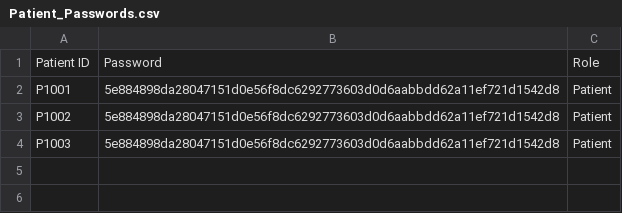
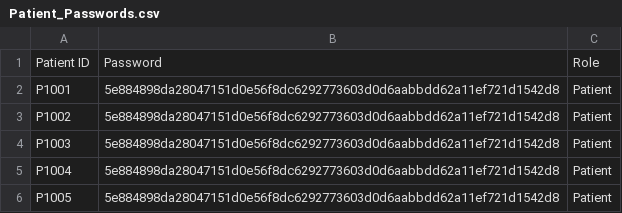
Before and after one commit to KuroInit/SC2002_Assignment, a CSV file: Patient_Passwords.csv, drawn as a sheet; the diff names each change by its address in the sheet, - before the commit and + after, or states it on an @@ line.

```diff
--- a/Patient_Passwords.csv
+++ b/Patient_Passwords.csv
+row 5: P1004 | 5e884898da28047151d0e56f8dc6292773603d0d6aabbdd62a11ef721d1542d8 | Patient
+row 6: P1005 | 5e884898da28047151d0e56f8dc6292773603d0d6aabbdd62a11ef721d1542d8 | Patient
```
Also changed, not shown: Patient_List.csv, appointmentRequests.csv, 10 other files.
